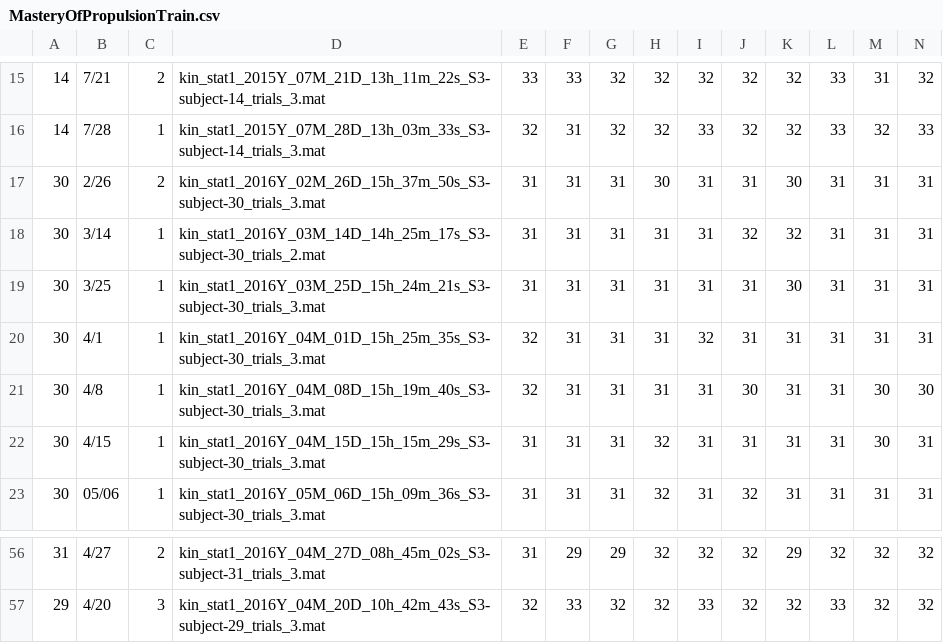
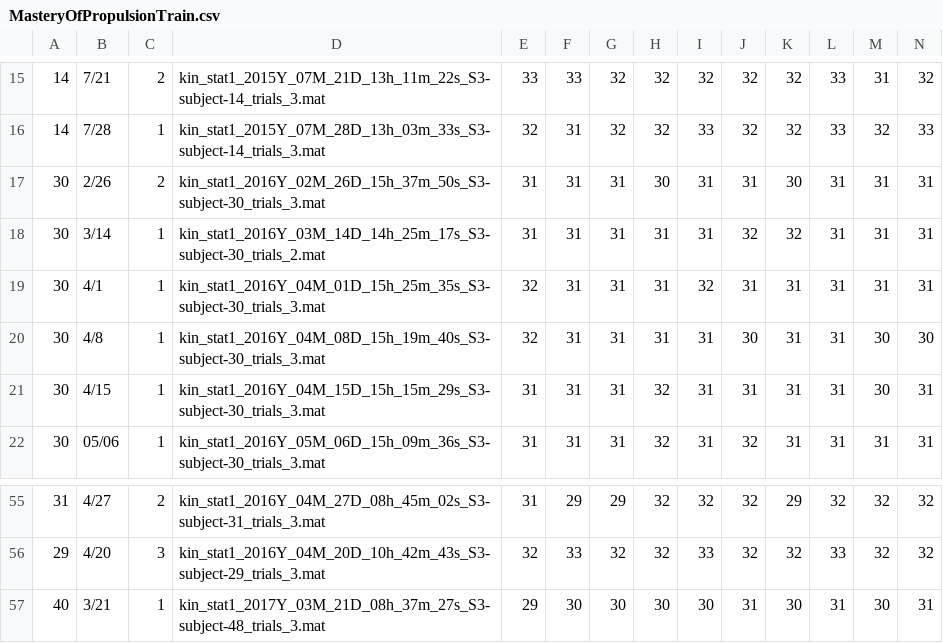
Before and after one commit to RezaTorbati/HonorsThesis, a CSV file: MasteryOfPropulsionTrain.csv, drawn as a sheet; only a part is shown, gaps mark what is left out; removed rows and columns are numbered as before the commit, all else as after; rows hold the shown columns only; the diff names each change by its address in the sheet, - before the commit and + after, or states it on an @@ line.

```diff
--- a/MasteryOfPropulsionTrain.csv
+++ b/MasteryOfPropulsionTrain.csv
-row 19: 30 | 3/25 | 1 | kin_stat1_2016Y_03M_25D_15h_24m_21s_S3-subject-30_trials_3.mat | 31 | 31 | 31 | 31 | 31 | 31 | 30 | 31 | 31 | 31
+row 57: 40 | 3/21 | 1 | kin_stat1_2017Y_03M_21D_08h_37m_27s_S3-subject-48_trials_3.mat | 29 | 30 | 30 | 30 | 30 | 31 | 30 | 31 | 30 | 31
```
Also changed, not shown: MasteryOfPropulsionValid.csv.
